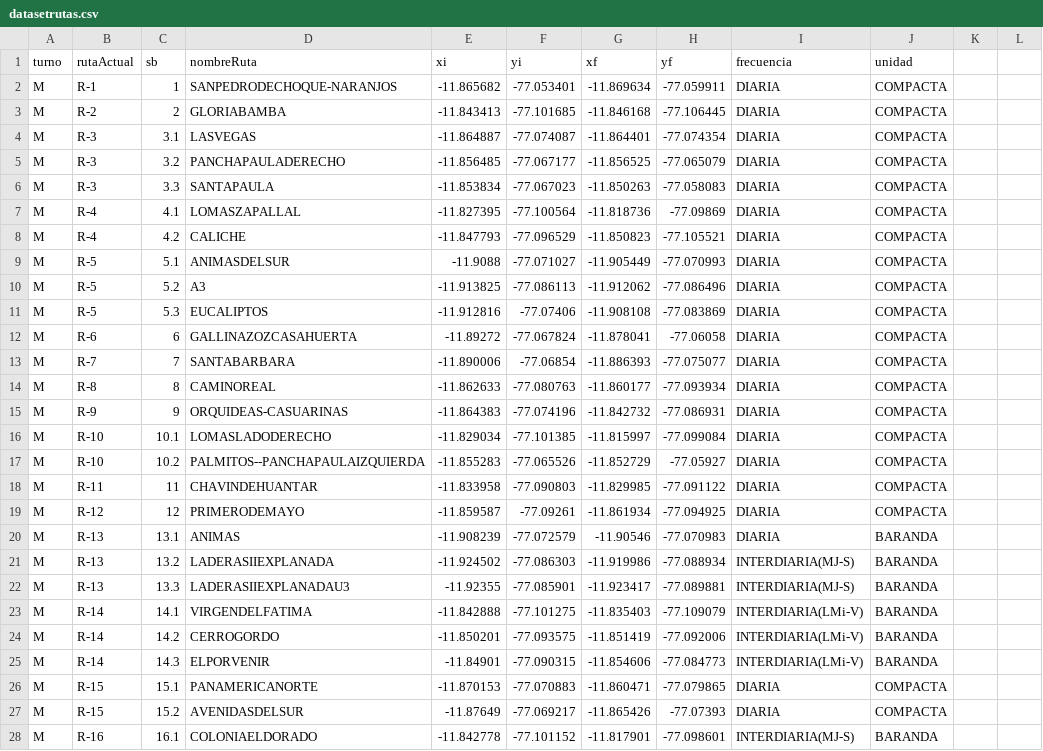
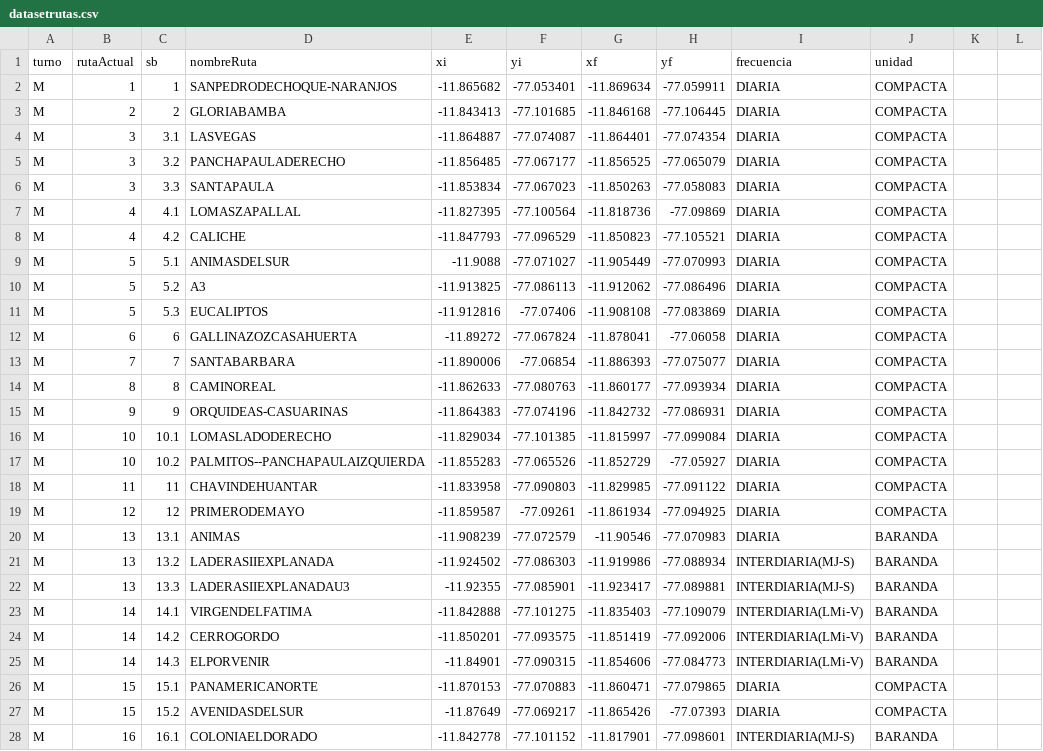
Before and after one commit to rozheb/pruebaAlgoritmo, a CSV file: datasetrutas.csv, drawn as a sheet; only a part is shown; the diff covers the shown part only.

```diff
--- a/datasetrutas.csv
+++ b/datasetrutas.csv
@@ -1,28 +1,28 @@
 turno,rutaActual,sb,nombreRuta,xi,yi,xf,yf,frecuencia,unidad
-M,R-1,1,SANPEDRODECHOQUE-NARANJOS,-11.865682,-77.053401,-11.869634,-77.059911,DIARIA,COMPACTA
-M,R-2,2,GLORIABAMBA,-11.843413,-77.101685,-11.846168,-77.106445,DIARIA,COMPACTA
-M,R-3,3.1,LASVEGAS,-11.864887,-77.074087,-11.864401,-77.074354,DIARIA,COMPACTA
-M,R-3,3.2,PANCHAPAULADERECHO,-11.856485,-77.067177,-11.856525,-77.065079,DIARIA,COMPACTA
-M,R-3,3.3,SANTAPAULA,-11.853834,-77.067023,-11.850263,-77.058083,DIARIA,COMPACTA
-M,R-4,4.1,LOMASZAPALLAL,-11.827395,-77.100564,-11.818736,-77.09869,DIARIA,COMPACTA
-M,R-4,4.2,CALICHE,-11.847793,-77.096529,-11.850823,-77.105521,DIARIA,COMPACTA
-M,R-5,5.1,ANIMASDELSUR,-11.9088,-77.071027,-11.905449,-77.070993,DIARIA,COMPACTA
-M,R-5,5.2,A3,-11.913825,-77.086113,-11.912062,-77.086496,DIARIA,COMPACTA
-M,R-5,5.3,EUCALIPTOS,-11.912816,-77.07406,-11.908108,-77.083869,DIARIA,COMPACTA
-M,R-6,6,GALLINAZOZCASAHUERTA,-11.89272,-77.067824,-11.878041,-77.06058,DIARIA,COMPACTA
-M,R-7,7,SANTABARBARA,-11.890006,-77.06854,-11.886393,-77.075077,DIARIA,COMPACTA
-M,R-8,8,CAMINOREAL,-11.862633,-77.080763,-11.860177,-77.093934,DIARIA,COMPACTA
-M,R-9,9,ORQUIDEAS-CASUARINAS,-11.864383,-77.074196,-11.842732,-77.086931,DIARIA,COMPACTA
-M,R-10,10.1,LOMASLADODERECHO,-11.829034,-77.101385,-11.815997,-77.099084,DIARIA,COMPACTA
-M,R-10,10.2,PALMITOS--PANCHAPAULAIZQUIERDA,-11.855283,-77.065526,-11.852729,-77.05927,DIARIA,COMPACTA
-M,R-11,11,CHAVINDEHUANTAR,-11.833958,-77.090803,-11.829985,-77.091122,DIARIA,COMPACTA
-M,R-12,12,PRIMERODEMAYO,-11.859587,-77.09261,-11.861934,-77.094925,DIARIA,COMPACTA
-M,R-13,13.1,ANIMAS,-11.908239,-77.072579,-11.90546,-77.070983,DIARIA,BARANDA
-M,R-13,13.2,LADERASIIEXPLANADA,-11.924502,-77.086303,-11.919986,-77.088934,INTERDIARIA(MJ-S),BARANDA
-M,R-13,13.3,LADERASIIEXPLANADAU3,-11.92355,-77.085901,-11.923417,-77.089881,INTERDIARIA(MJ-S),BARANDA
-M,R-14,14.1,VIRGENDELFATIMA,-11.842888,-77.101275,-11.835403,-77.109079,INTERDIARIA(LMi-V),BARANDA
-M,R-14,14.2,CERROGORDO,-11.850201,-77.093575,-11.851419,-77.092006,INTERDIARIA(LMi-V),BARANDA
-M,R-14,14.3,ELPORVENIR,-11.84901,-77.090315,-11.854606,-77.084773,INTERDIARIA(LMi-V),BARANDA
-M,R-15,15.1,PANAMERICANORTE,-11.870153,-77.070883,-11.860471,-77.079865,DIARIA,COMPACTA
-M,R-15,15.2,AVENIDASDELSUR,-11.87649,-77.069217,-11.865426,-77.07393,DIARIA,COMPACTA
-M,R-16,16.1,COLONIAELDORADO,-11.842778,-77.101152,-11.817901,-77.098601,INTERDIARIA(MJ-S),BARANDA
+M,1,1,SANPEDRODECHOQUE-NARANJOS,-11.865682,-77.053401,-11.869634,-77.059911,DIARIA,COMPACTA
+M,2,2,GLORIABAMBA,-11.843413,-77.101685,-11.846168,-77.106445,DIARIA,COMPACTA
+M,3,3.1,LASVEGAS,-11.864887,-77.074087,-11.864401,-77.074354,DIARIA,COMPACTA
+M,3,3.2,PANCHAPAULADERECHO,-11.856485,-77.067177,-11.856525,-77.065079,DIARIA,COMPACTA
+M,3,3.3,SANTAPAULA,-11.853834,-77.067023,-11.850263,-77.058083,DIARIA,COMPACTA
+M,4,4.1,LOMASZAPALLAL,-11.827395,-77.100564,-11.818736,-77.09869,DIARIA,COMPACTA
+M,4,4.2,CALICHE,-11.847793,-77.096529,-11.850823,-77.105521,DIARIA,COMPACTA
+M,5,5.1,ANIMASDELSUR,-11.9088,-77.071027,-11.905449,-77.070993,DIARIA,COMPACTA
+M,5,5.2,A3,-11.913825,-77.086113,-11.912062,-77.086496,DIARIA,COMPACTA
+M,5,5.3,EUCALIPTOS,-11.912816,-77.07406,-11.908108,-77.083869,DIARIA,COMPACTA
+M,6,6,GALLINAZOZCASAHUERTA,-11.89272,-77.067824,-11.878041,-77.06058,DIARIA,COMPACTA
+M,7,7,SANTABARBARA,-11.890006,-77.06854,-11.886393,-77.075077,DIARIA,COMPACTA
+M,8,8,CAMINOREAL,-11.862633,-77.080763,-11.860177,-77.093934,DIARIA,COMPACTA
+M,9,9,ORQUIDEAS-CASUARINAS,-11.864383,-77.074196,-11.842732,-77.086931,DIARIA,COMPACTA
+M,10,10.1,LOMASLADODERECHO,-11.829034,-77.101385,-11.815997,-77.099084,DIARIA,COMPACTA
+M,10,10.2,PALMITOS--PANCHAPAULAIZQUIERDA,-11.855283,-77.065526,-11.852729,-77.05927,DIARIA,COMPACTA
+M,11,11,CHAVINDEHUANTAR,-11.833958,-77.090803,-11.829985,-77.091122,DIARIA,COMPACTA
+M,12,12,PRIMERODEMAYO,-11.859587,-77.09261,-11.861934,-77.094925,DIARIA,COMPACTA
+M,13,13.1,ANIMAS,-11.908239,-77.072579,-11.90546,-77.070983,DIARIA,BARANDA
+M,13,13.2,LADERASIIEXPLANADA,-11.924502,-77.086303,-11.919986,-77.088934,INTERDIARIA(MJ-S),BARANDA
+M,13,13.3,LADERASIIEXPLANADAU3,-11.92355,-77.085901,-11.923417,-77.089881,INTERDIARIA(MJ-S),BARANDA
+M,14,14.1,VIRGENDELFATIMA,-11.842888,-77.101275,-11.835403,-77.109079,INTERDIARIA(LMi-V),BARANDA
+M,14,14.2,CERROGORDO,-11.850201,-77.093575,-11.851419,-77.092006,INTERDIARIA(LMi-V),BARANDA
+M,14,14.3,ELPORVENIR,-11.84901,-77.090315,-11.854606,-77.084773,INTERDIARIA(LMi-V),BARANDA
+M,15,15.1,PANAMERICANORTE,-11.870153,-77.070883,-11.860471,-77.079865,DIARIA,COMPACTA
+M,15,15.2,AVENIDASDELSUR,-11.87649,-77.069217,-11.865426,-77.07393,DIARIA,COMPACTA
+M,16,16.1,COLONIAELDORADO,-11.842778,-77.101152,-11.817901,-77.098601,INTERDIARIA(MJ-S),BARANDA
```
Also changed, not shown: 54 edited cells elsewhere in this file, 1 other file.
